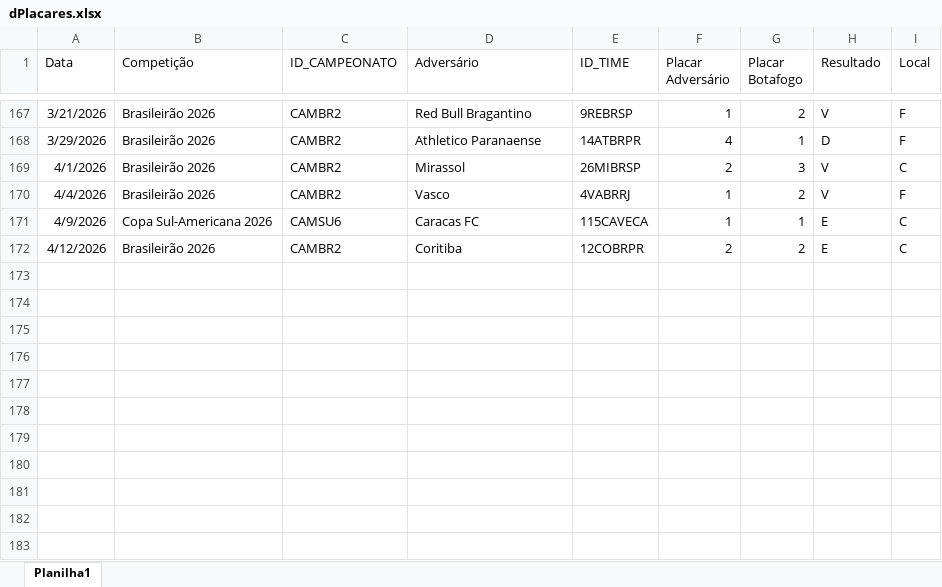
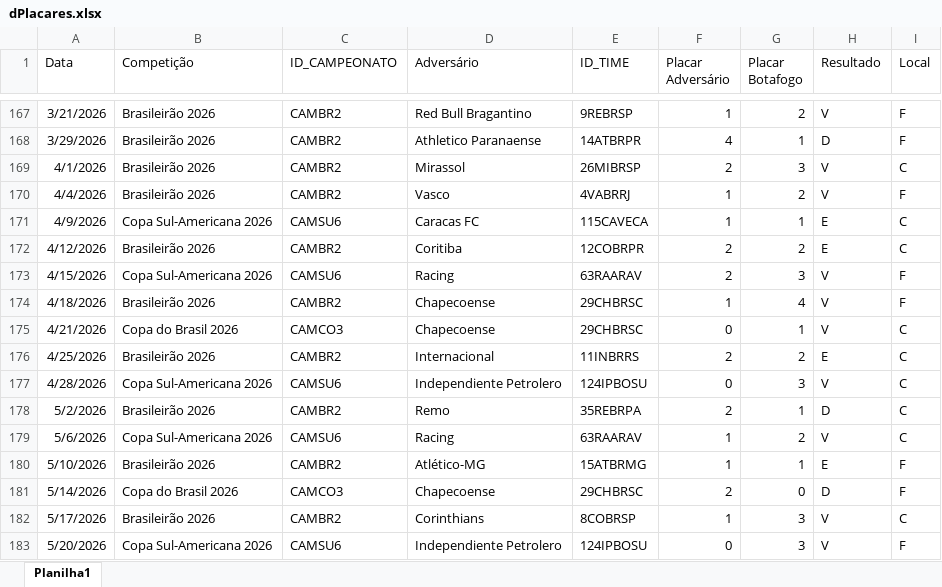
Before and after one commit to phag-98/dash-ticket, an Excel workbook: dPlacares.xlsx, sheet Planilha1, drawn as a sheet; only a part is shown, gaps mark what is left out; values as stored, in another font and other column widths than the file's, no borders; the diff names each change by its address in the sheet, - before the commit and + after, or states it on an @@ line.

```diff
--- a/dPlacares.xlsx (sheet Planilha1)
+++ b/dPlacares.xlsx (sheet Planilha1)
+row 173: 4/15/2026 | Copa Sul-Americana 2026 | CAMSU6 | Racing | 63RAARAV | 2 | 3 | V | F
+row 174: 4/18/2026 | Brasileirão 2026 | CAMBR2 | Chapecoense | 29CHBRSC | 1 | 4 | V | F
+row 175: 4/21/2026 | Copa do Brasil 2026 | CAMCO3 | Chapecoense | 29CHBRSC | 0 | 1 | V | C
+row 176: 4/25/2026 | Brasileirão 2026 | CAMBR2 | Internacional | 11INBRRS | 2 | 2 | E | C
+row 177: 4/28/2026 | Copa Sul-Americana 2026 | CAMSU6 | Independiente Petrolero | 124IPBOSU | 0 | 3 | V | C
+row 178: 5/2/2026 | Brasileirão 2026 | CAMBR2 | Remo | 35REBRPA | 2 | 1 | D | C
+row 179: 5/6/2026 | Copa Sul-Americana 2026 | CAMSU6 | Racing | 63RAARAV | 1 | 2 | V | C
+row 180: 5/10/2026 | Brasileirão 2026 | CAMBR2 | Atlético-MG | 15ATBRMG | 1 | 1 | E | F
+row 181: 5/14/2026 | Copa do Brasil 2026 | CAMCO3 | Chapecoense | 29CHBRSC | 2 | 0 | D | F
+row 182: 5/17/2026 | Brasileirão 2026 | CAMBR2 | Corinthians | 8COBRSP | 1 | 3 | V | C
+row 183: 5/20/2026 | Copa Sul-Americana 2026 | CAMSU6 | Independiente Petrolero | 124IPBOSU | 0 | 3 | V | F
```
Also changed, not shown: dPartidas.xlsx, dTimes.xlsx, 3 other files.
